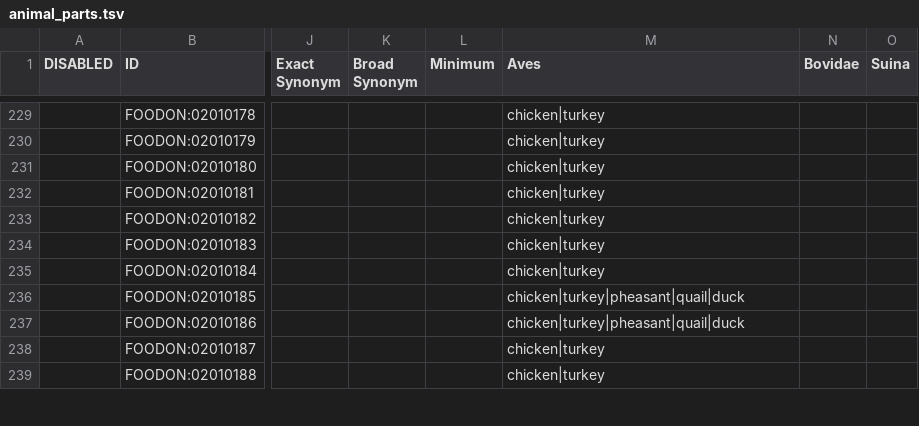
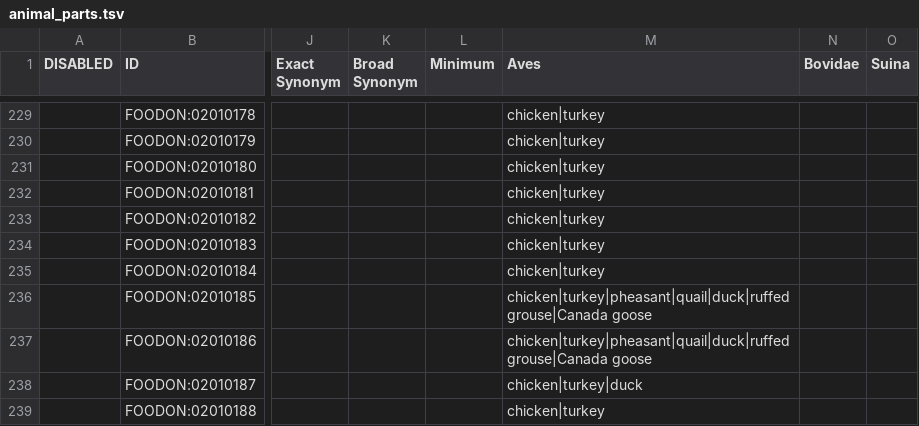
Before and after one commit to FoodOntology/foodon, a TSV file: src/ontology/imports/animal/animal_parts.tsv, drawn as a sheet; only a part is shown, gaps mark what is left out; the diff covers the shown part only; the diff names each change by its address in the sheet, - before the commit and + after, or states it on an @@ line.

```diff
--- a/src/ontology/imports/animal/animal_parts.tsv
+++ b/src/ontology/imports/animal/animal_parts.tsv
-M236:M237 (Aves): chicken|turkey|pheasant|quail|duck
+M236:M237 (Aves): chicken|turkey|pheasant|quail|duck|ruffed grouse|Canada goose
-M238 (Aves): chicken|turkey
+M238 (Aves): chicken|turkey|duck
```
Also changed, not shown: 5 added rows, 1 removed row and 133 edited cells elsewhere in this file, 7 other files.
